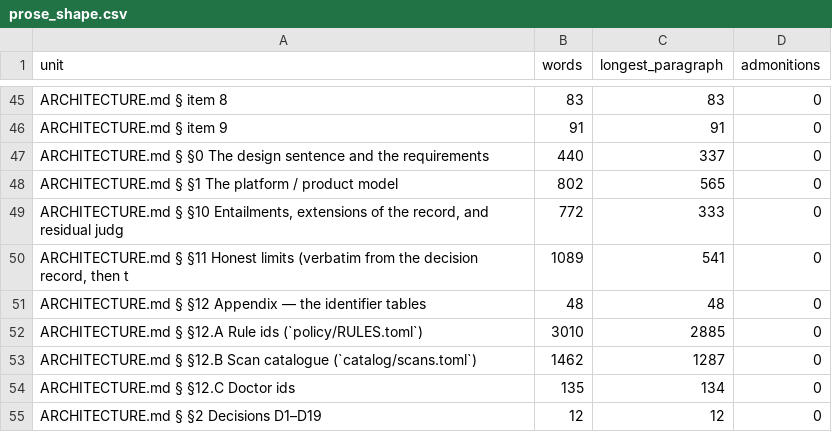
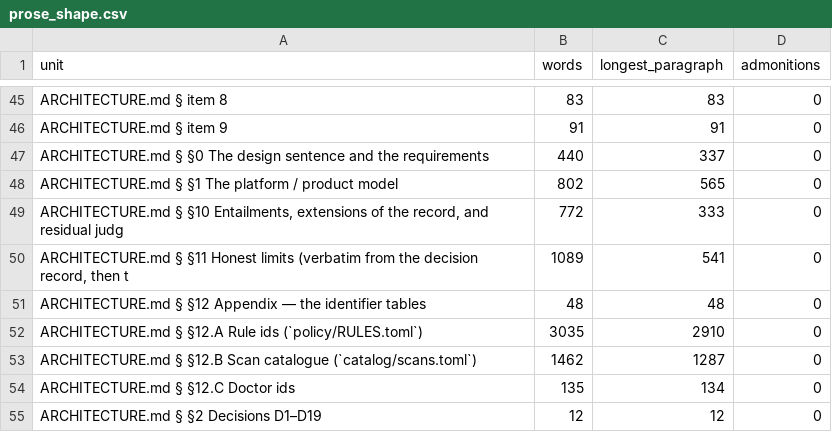
Before and after one commit to GrigorySarnitsky/GBGCodingTools.jl, a CSV file: docs/prose_shape.csv, drawn as a sheet; only a part is shown, gaps mark what is left out.

```diff
--- a/docs/prose_shape.csv
+++ b/docs/prose_shape.csv
@@ -51,3 +51,3 @@ unit,words,longest_paragraph,admonitions
 "ARCHITECTURE.md § §12 Appendix — the identifier tables",48,48,0
-"ARCHITECTURE.md § §12.A Rule ids (`policy/RULES.toml`)",3010,2885,0
+"ARCHITECTURE.md § §12.A Rule ids (`policy/RULES.toml`)",3035,2910,0
 "ARCHITECTURE.md § §12.B Scan catalogue (`catalog/scans.toml`)",1462,1287,0
```
Also changed, not shown: 7 other files.
